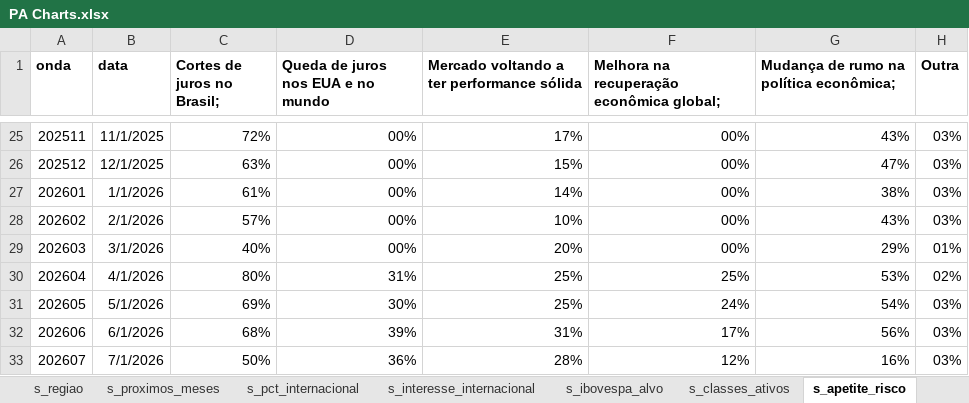
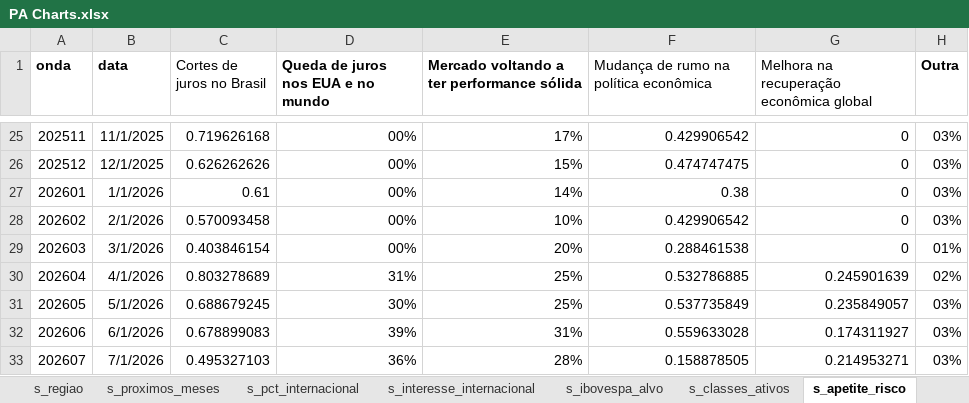
Before and after one commit to CaioLSouza/datasets, an Excel workbook: pesquisa_assessores_v3/PA Charts.xlsx, sheet s_apetite_risco, drawn as a sheet; only a part is shown, gaps mark what is left out; values as stored, in another font and other column widths than the file's, no borders; table styles not drawn; the diff covers the shown part only; the diff names each change by its address in the sheet, - before the commit and + after, or states it on an @@ line.

```diff
--- a/pesquisa_assessores_v3/PA Charts.xlsx (sheet s_apetite_risco)
+++ b/pesquisa_assessores_v3/PA Charts.xlsx (sheet s_apetite_risco)
-C1: Cortes de juros no Brasil;
+C1: Cortes de juros no Brasil
-C1 bold: on
+C1 bold: off
-F1: Melhora na recuperação econômica global;
+F1: Mudança de rumo na política econômica
-F1:G1 bold: on
+F1:G1 bold: off
-G1: Mudança de rumo na política econômica;
+G1: Melhora na recuperação econômica global
-C25 (Cortes de juros no Brasil): 72%
+C25 (Cortes de juros no Brasil): 0.719626168
-F25: 00%
+F25: 0.429906542
-G25: 43%
+G25: 0
-C26 (Cortes de juros no Brasil): 63%
+C26 (Cortes de juros no Brasil): 0.626262626
-F26: 00%
+F26: 0.474747475
-G26: 47%
+G26: 0
-C27 (Cortes de juros no Brasil): 61%
+C27 (Cortes de juros no Brasil): 0.61
-F27: 00%
+F27: 0.38
-G27: 38%
+G27: 0
-C28 (Cortes de juros no Brasil): 57%
+C28 (Cortes de juros no Brasil): 0.570093458
-F28: 00%
+F28: 0.429906542
-G28: 43%
+G28: 0
-C29 (Cortes de juros no Brasil): 40%
+C29 (Cortes de juros no Brasil): 0.403846154
-F29: 00%
+F29: 0.288461538
-G29: 29%
+G29: 0
-C30 (Cortes de juros no Brasil): 80%
+C30 (Cortes de juros no Brasil): 0.803278689
-F30: 25%
+F30: 0.532786885
-G30: 53%
+G30: 0.245901639
-C31 (Cortes de juros no Brasil): 69%
+C31 (Cortes de juros no Brasil): 0.688679245
-F31: 24%
+F31: 0.537735849
-G31: 54%
+G31: 0.235849057
-C32 (Cortes de juros no Brasil): 68%
+C32 (Cortes de juros no Brasil): 0.678899083
-F32: 17%
+F32: 0.559633028
-G32: 56%
+G32: 0.174311927
-C33 (Cortes de juros no Brasil): 50%
+C33 (Cortes de juros no Brasil): 0.495327103
-F33: 12%
+F33: 0.158878505
-G33: 16%
+G33: 0.214953271
```
Also changed, not shown: 69 edited cells elsewhere in this sheet, sheet s_alocacao_rv, sheet s_proximos_meses, sheet d_apetite_risco, sheet d_interesse_internacional, sheet d_riscos_bolsa, sheet d_classes_ativos, 4 more sheets, 6 other files.
